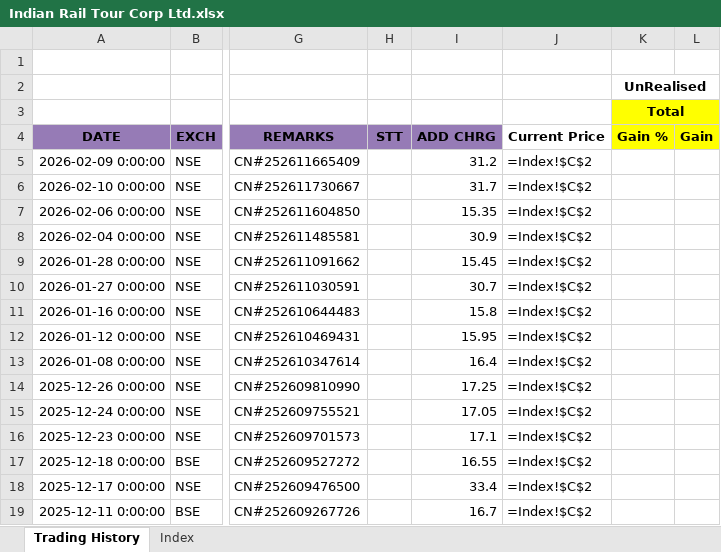
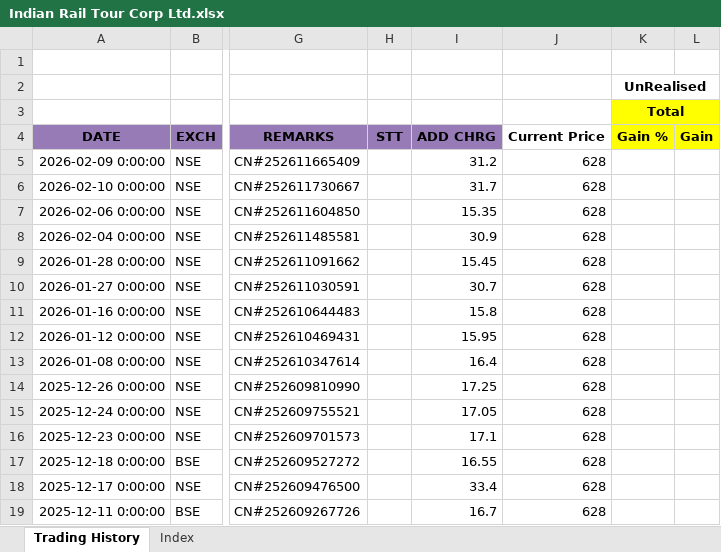
Before and after one commit to leninkumar-sv-office/pl-int, an Excel workbook: dumps/Stocks/Indian Rail Tour Corp Ltd.xlsx, sheet Trading History, drawn as a sheet; only a part is shown, gaps mark what is left out; values as stored, in another font and other column widths than the file's, no borders; formulas without a stored value are shown as written; conditional formats not drawn; the diff covers the shown part only; the diff names each change by its address in the sheet, - before the commit and + after, or states it on an @@ line.

```diff
--- a/dumps/Stocks/Indian Rail Tour Corp Ltd.xlsx (sheet Trading History)
+++ b/dumps/Stocks/Indian Rail Tour Corp Ltd.xlsx (sheet Trading History)
-J5:J19: =Index!$C$2
+J5:J19: 628
```
Also changed, not shown: 3 added rows, 2 removed rows and 205 edited cells elsewhere in this sheet, sheet Index, dumps/Stocks/ITC Ltd.xlsx, 3 other files.
